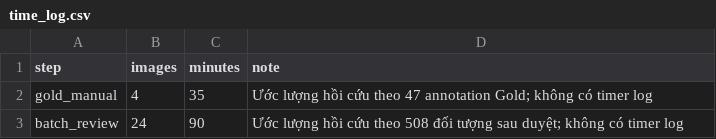
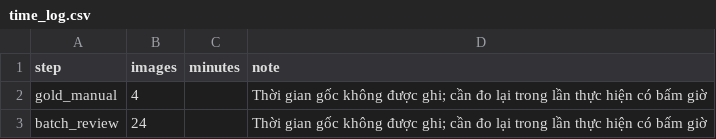
Before and after one commit to ThanhQuangPK03714/K5-L23-DAY08-2A202603083-NguyenThanhQuang-AIPrelabel, a CSV file: submission/time_log.csv, drawn as a sheet.

Commit message:
Remove unverified time estimates

```diff
--- a/submission/time_log.csv
+++ b/submission/time_log.csv
@@ -1,3 +1,3 @@
 step,images,minutes,note
-gold_manual,4,35,Ước lượng hồi cứu theo 47 annotation Gold; không có timer log
-batch_review,24,90,Ước lượng hồi cứu theo 508 đối tượng sau duyệt; không có timer log
+gold_manual,4,,Thời gian gốc không được ghi; cần đo lại trong lần thực hiện có bấm giờ
+batch_review,24,,Thời gian gốc không được ghi; cần đo lại trong lần thực hiện có bấm giờ
```
Also changed, not shown: 2 other files.
